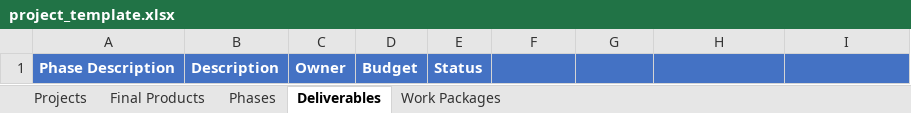
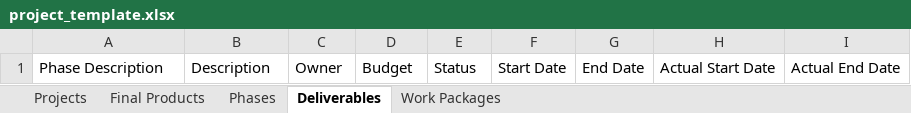
Before and after one commit to bonze/it-portfolio-manager, an Excel workbook: public/project_template.xlsx, sheet Deliverables, drawn as a sheet; values as stored, in another font and other column widths than the file's, no borders; the diff names each change by its address in the sheet, - before the commit and + after, or states it on an @@ line.

```diff
--- a/public/project_template.xlsx (sheet Deliverables)
+++ b/public/project_template.xlsx (sheet Deliverables)
-A1:I1 fill: #4472C4
+A1:I1 fill: none
@@ A1:E1 bold: on → off, text colour: #FFFFFF → black @@
-F1: (empty)
+F1: Start Date
-G1: (empty)
+G1: End Date
-H1: (empty)
+H1: Actual Start Date
-I1: (empty)
+I1: Actual End Date
```
Also changed, not shown: sheet Projects, sheet Work Packages, sheet Phases, sheet Final Products, public/sample_data.xlsx.
